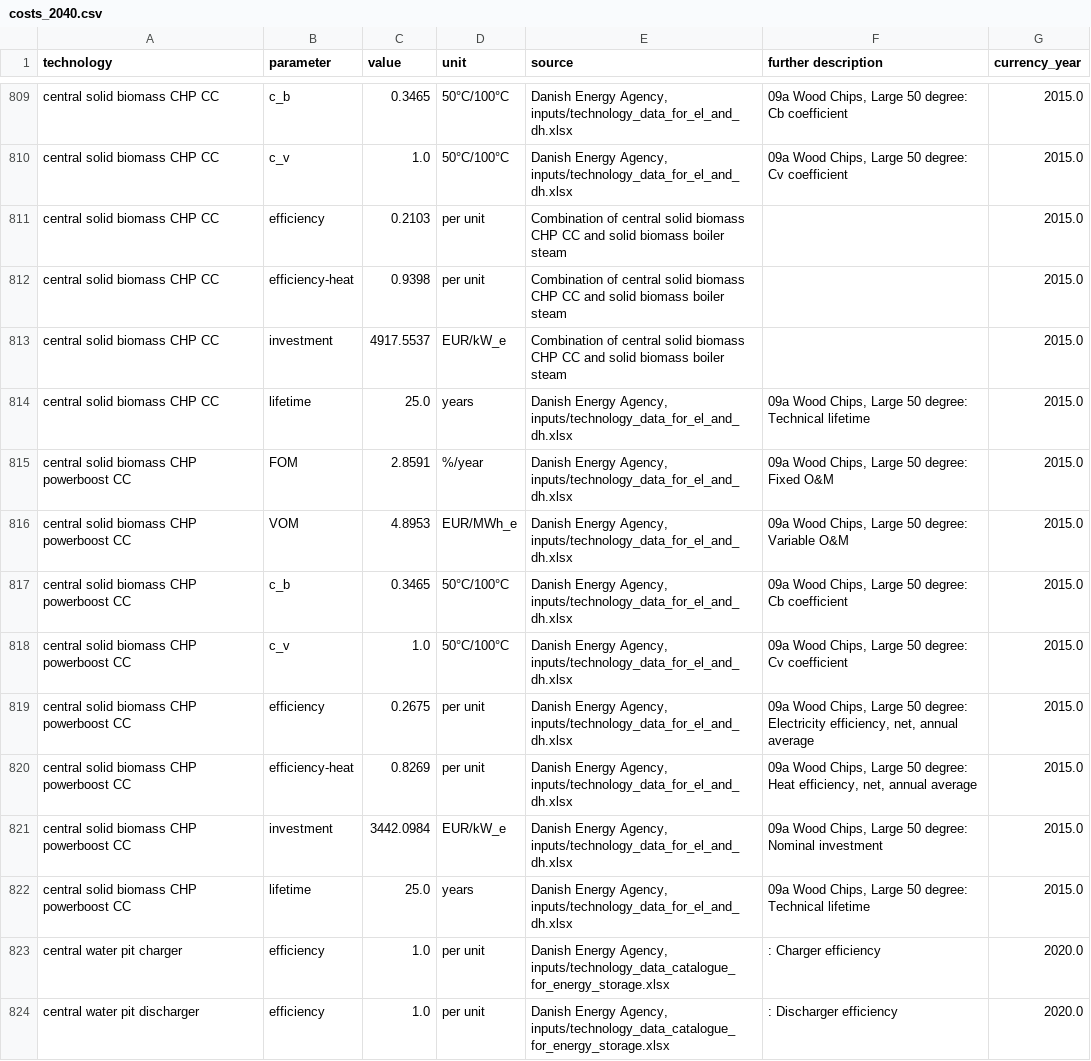
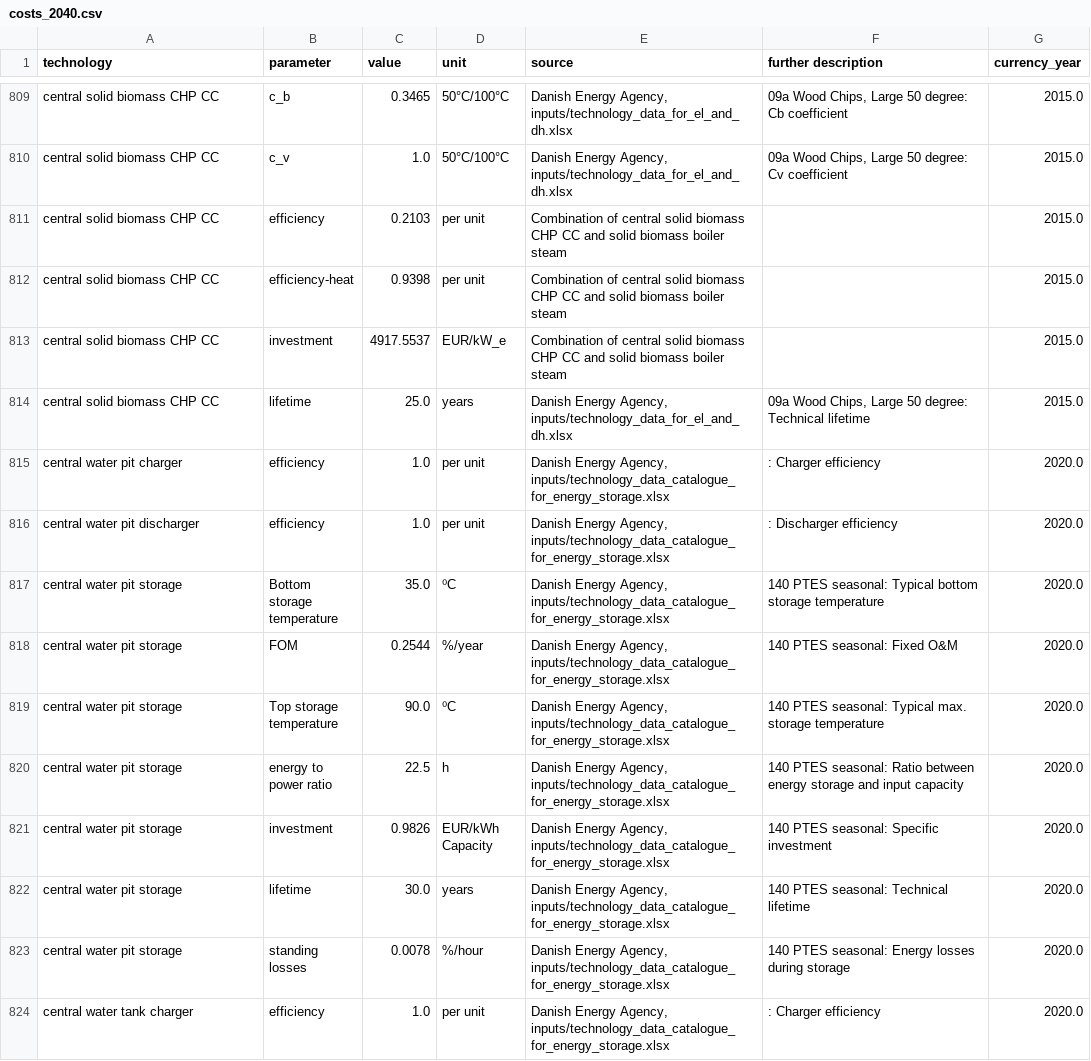
Before and after one commit to millingermarkus/technology-data, a CSV file: outputs/costs_2040.csv, drawn as a sheet; only a part is shown, gaps mark what is left out; the shorter side is filled out with more unchanged rows; the diff names each change by its address in the sheet, - before the commit and + after, or states it on an @@ line.

```diff
--- a/outputs/costs_2040.csv
+++ b/outputs/costs_2040.csv
-row 815: central solid biomass CHP powerboost CC | FOM | 2.8591 | %/year | Danish Energy Agency, inputs/technology_data_for_el_and_dh.xlsx | 09a Wood Chips, Large 50 degree: Fixed O&M | 2015.0
-row 816: central solid biomass CHP powerboost CC | VOM | 4.8953 | EUR/MWh_e | Danish Energy Agency, inputs/technology_data_for_el_and_dh.xlsx | 09a Wood Chips, Large 50 degree: Variable O&M | 2015.0
-row 817: central solid biomass CHP powerboost CC | c_b | 0.3465 | 50°C/100°C | Danish Energy Agency, inputs/technology_data_for_el_and_dh.xlsx | 09a Wood Chips, Large 50 degree: Cb coefficient | 2015.0
-row 818: central solid biomass CHP powerboost CC | c_v | 1.0 | 50°C/100°C | Danish Energy Agency, inputs/technology_data_for_el_and_dh.xlsx | 09a Wood Chips, Large 50 degree: Cv coefficient | 2015.0
-row 819: central solid biomass CHP powerboost CC | efficiency | 0.2675 | per unit | Danish Energy Agency, inputs/technology_data_for_el_and_dh.xlsx | 09a Wood Chips, Large 50 degree: Electricity efficiency, net, annual average | 2015.0
-row 820: central solid biomass CHP powerboost CC | efficiency-heat | 0.8269 | per unit | Danish Energy Agency, inputs/technology_data_for_el_and_dh.xlsx | 09a Wood Chips, Large 50 degree: Heat efficiency, net, annual average | 2015.0
-row 821: central solid biomass CHP powerboost CC | investment | 3442.0984 | EUR/kW_e | Danish Energy Agency, inputs/technology_data_for_el_and_dh.xlsx | 09a Wood Chips, Large 50 degree: Nominal investment | 2015.0
-row 822: central solid biomass CHP powerboost CC | lifetime | 25.0 | years | Danish Energy Agency, inputs/technology_data_for_el_and_dh.xlsx | 09a Wood Chips, Large 50 degree: Technical lifetime | 2015.0
```
Also changed, not shown: outputs/costs_2020.csv, outputs/costs_2025.csv, 12 other files.
